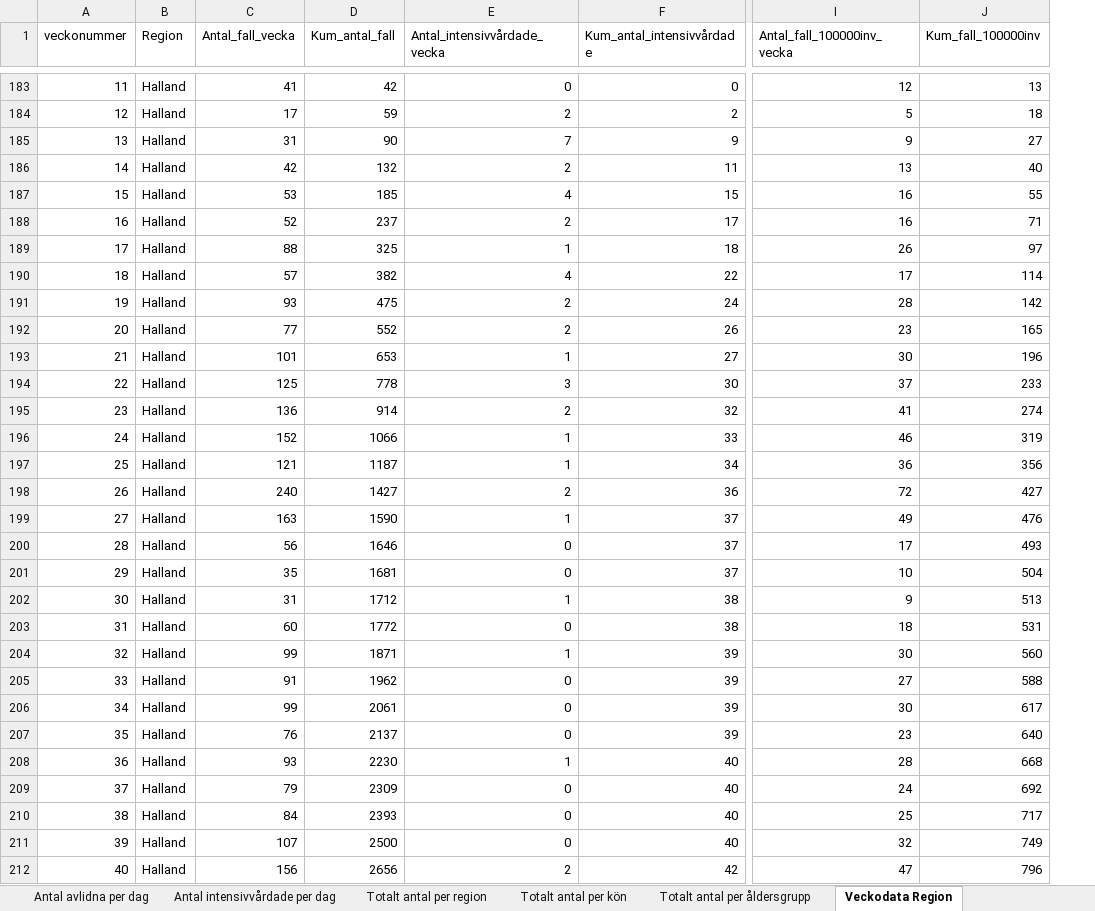
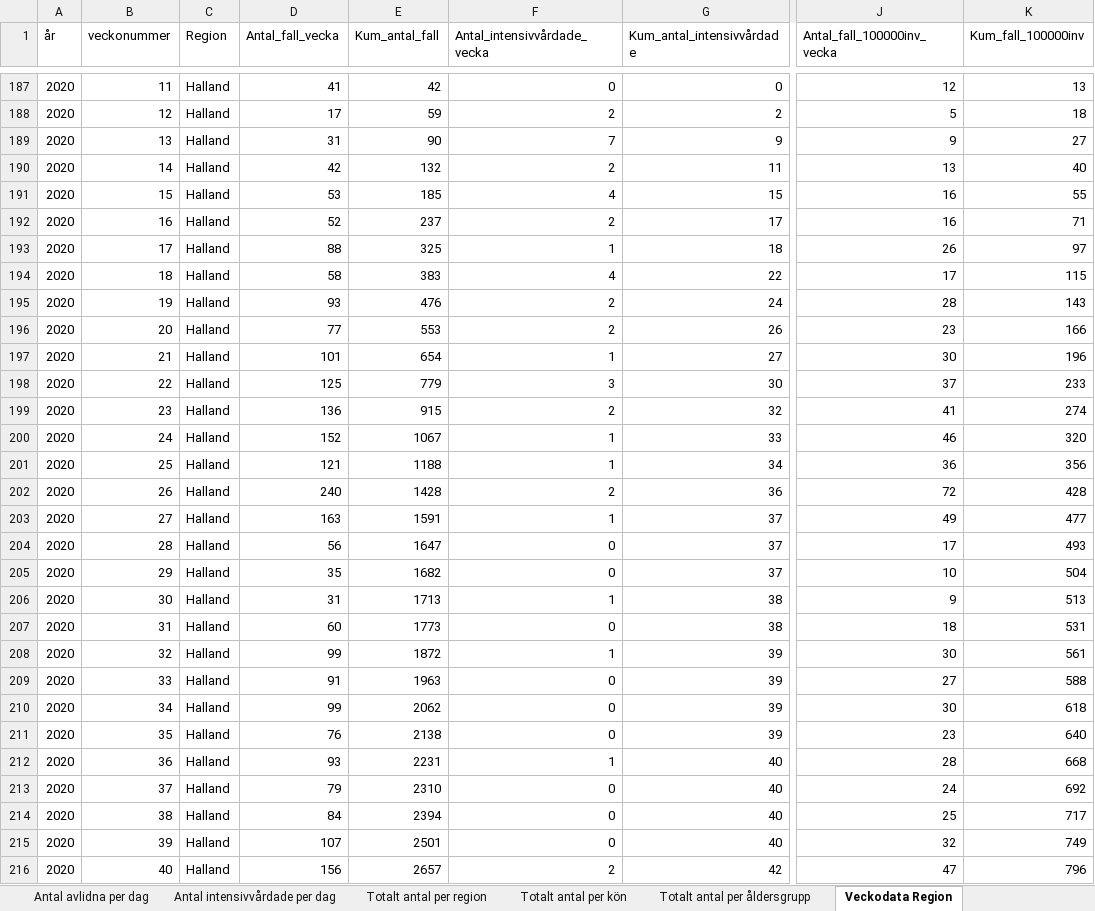
Before and after one commit to unilsson/covid19-FHM, an Excel workbook: data/Folkhalsomyndigheten_Covid19_latest.xlsx, sheet Veckodata Region, drawn as a sheet; only a part is shown, gaps mark what is left out; values as stored, in another font and other column widths than the file's, no borders; addresses are those after the commit; the diff covers the shown part only; the diff names each change by its address in the sheet, - before the commit and + after, or states it on an @@ line.

```diff
--- a/data/Folkhalsomyndigheten_Covid19_latest.xlsx (sheet Veckodata Region)
+++ b/data/Folkhalsomyndigheten_Covid19_latest.xlsx (sheet Veckodata Region)
+column A (år), rows 187-216: all 2020
-D194 (Antal_fall_vecka): 57
+D194 (Antal_fall_vecka): 58
-E194 (Kum_antal_fall): 382
+E194 (Kum_antal_fall): 383
-K194 (Kum_fall_100000inv): 114
+K194 (Kum_fall_100000inv): 115
-E195 (Kum_antal_fall): 475
+E195 (Kum_antal_fall): 476
-K195 (Kum_fall_100000inv): 142
+K195 (Kum_fall_100000inv): 143
-E196 (Kum_antal_fall): 552
+E196 (Kum_antal_fall): 553
-K196 (Kum_fall_100000inv): 165
+K196 (Kum_fall_100000inv): 166
-E197 (Kum_antal_fall): 653
+E197 (Kum_antal_fall): 654
-E198 (Kum_antal_fall): 778
+E198 (Kum_antal_fall): 779
-E199 (Kum_antal_fall): 914
+E199 (Kum_antal_fall): 915
-E200 (Kum_antal_fall): 1066
+E200 (Kum_antal_fall): 1067
-K200 (Kum_fall_100000inv): 319
+K200 (Kum_fall_100000inv): 320
-E201 (Kum_antal_fall): 1187
+E201 (Kum_antal_fall): 1188
-E202 (Kum_antal_fall): 1427
+E202 (Kum_antal_fall): 1428
-K202 (Kum_fall_100000inv): 427
+K202 (Kum_fall_100000inv): 428
-E203 (Kum_antal_fall): 1590
+E203 (Kum_antal_fall): 1591
-K203 (Kum_fall_100000inv): 476
+K203 (Kum_fall_100000inv): 477
-E204 (Kum_antal_fall): 1646
+E204 (Kum_antal_fall): 1647
-E205 (Kum_antal_fall): 1681
+E205 (Kum_antal_fall): 1682
-E206 (Kum_antal_fall): 1712
+E206 (Kum_antal_fall): 1713
-E207 (Kum_antal_fall): 1772
+E207 (Kum_antal_fall): 1773
-E208 (Kum_antal_fall): 1871
+E208 (Kum_antal_fall): 1872
-K208 (Kum_fall_100000inv): 560
+K208 (Kum_fall_100000inv): 561
-E209 (Kum_antal_fall): 1962
+E209 (Kum_antal_fall): 1963
-E210 (Kum_antal_fall): 2061
+E210 (Kum_antal_fall): 2062
-K210 (Kum_fall_100000inv): 617
+K210 (Kum_fall_100000inv): 618
-E211 (Kum_antal_fall): 2137
+E211 (Kum_antal_fall): 2138
-E212 (Kum_antal_fall): 2230
+E212 (Kum_antal_fall): 2231
-E213 (Kum_antal_fall): 2309
+E213 (Kum_antal_fall): 2310
-E214 (Kum_antal_fall): 2393
+E214 (Kum_antal_fall): 2394
-E215 (Kum_antal_fall): 2500
+E215 (Kum_antal_fall): 2501
-E216 (Kum_antal_fall): 2656
+E216 (Kum_antal_fall): 2657
```
Also changed, not shown: 21 added rows and 334 edited cells elsewhere in this sheet, sheet Veckodata Kommun_stadsdel, sheet Antal per dag region, sheet Totalt antal per region, sheet Antal avlidna per dag, sheet Totalt antal per åldersgrupp, sheet Antal intensivvårdade per dag, 1 more sheet, other sheet tabs.
